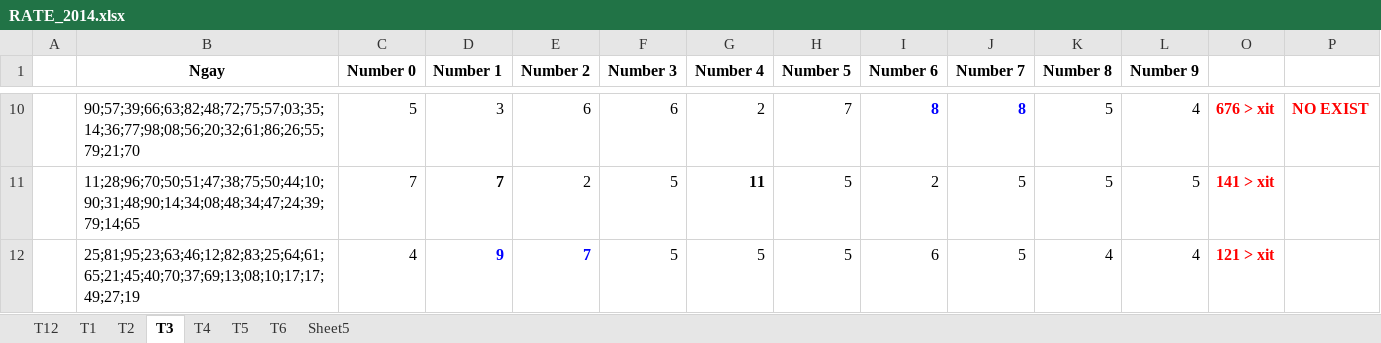
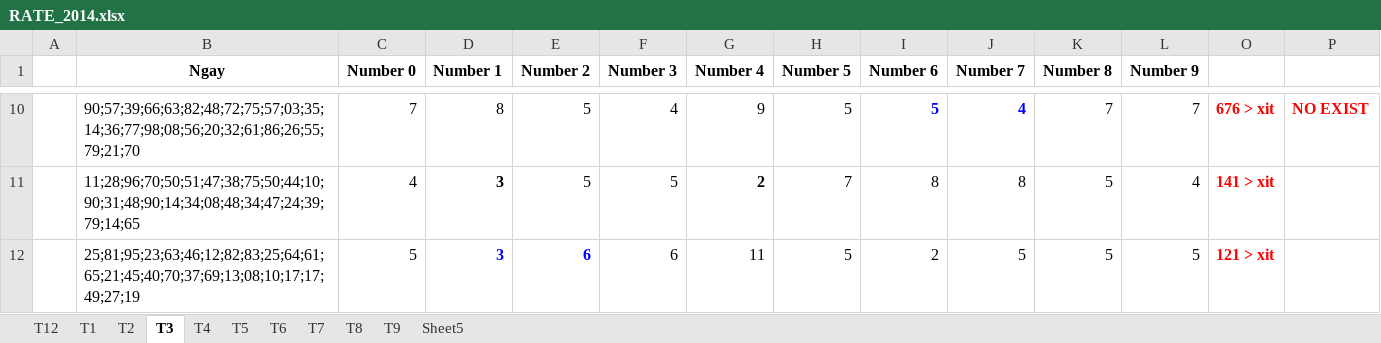
Before and after one commit to nampq/science, an Excel workbook: MakeMoney/Thong_Ke/xls/RATE_2014.xlsx, sheet T3, drawn as a sheet; only a part is shown, gaps mark what is left out; values as stored, in another font and other column widths than the file's, no borders; the diff covers the shown part only; the diff names each change by its address in the sheet, - before the commit and + after, or states it on an @@ line.

```diff
--- a/MakeMoney/Thong_Ke/xls/RATE_2014.xlsx (sheet T3)
+++ b/MakeMoney/Thong_Ke/xls/RATE_2014.xlsx (sheet T3)
+sheet tab: T7
+sheet tab: T8
+sheet tab: T9
-C10 (Number 0): 5
+C10 (Number 0): 7
-D10 (Number 1): 3
+D10 (Number 1): 8
-E10 (Number 2): 6
+E10 (Number 2): 5
-F10 (Number 3): 6
+F10 (Number 3): 4
-G10 (Number 4): 2
+G10 (Number 4): 9
-H10 (Number 5): 7
+H10 (Number 5): 5
-I10 (Number 6): 8
+I10 (Number 6): 5
-J10 (Number 7): 8
+J10 (Number 7): 4
-K10 (Number 8): 5
+K10 (Number 8): 7
-L10 (Number 9): 4
+L10 (Number 9): 7
-C11 (Number 0): 7
+C11 (Number 0): 4
-D11 (Number 1): 7
+D11 (Number 1): 3
-E11 (Number 2): 2
+E11 (Number 2): 5
-G11 (Number 4): 11
+G11 (Number 4): 2
-H11 (Number 5): 5
+H11 (Number 5): 7
-I11 (Number 6): 2
+I11 (Number 6): 8
-J11 (Number 7): 5
+J11 (Number 7): 8
-L11 (Number 9): 5
+L11 (Number 9): 4
-C12 (Number 0): 4
+C12 (Number 0): 5
-D12 (Number 1): 9
+D12 (Number 1): 3
-E12 (Number 2): 7
+E12 (Number 2): 6
-F12 (Number 3): 5
+F12 (Number 3): 6
-G12 (Number 4): 5
+G12 (Number 4): 11
-I12 (Number 6): 6
+I12 (Number 6): 2
-K12 (Number 8): 4
+K12 (Number 8): 5
-L12 (Number 9): 4
+L12 (Number 9): 5
```
Also changed, not shown: 247 edited cells elsewhere in this sheet, sheet T6, sheet T5, formulas that keep their value, MakeMoney/Thong_Ke/xls/RATE 2013.xlsx.
